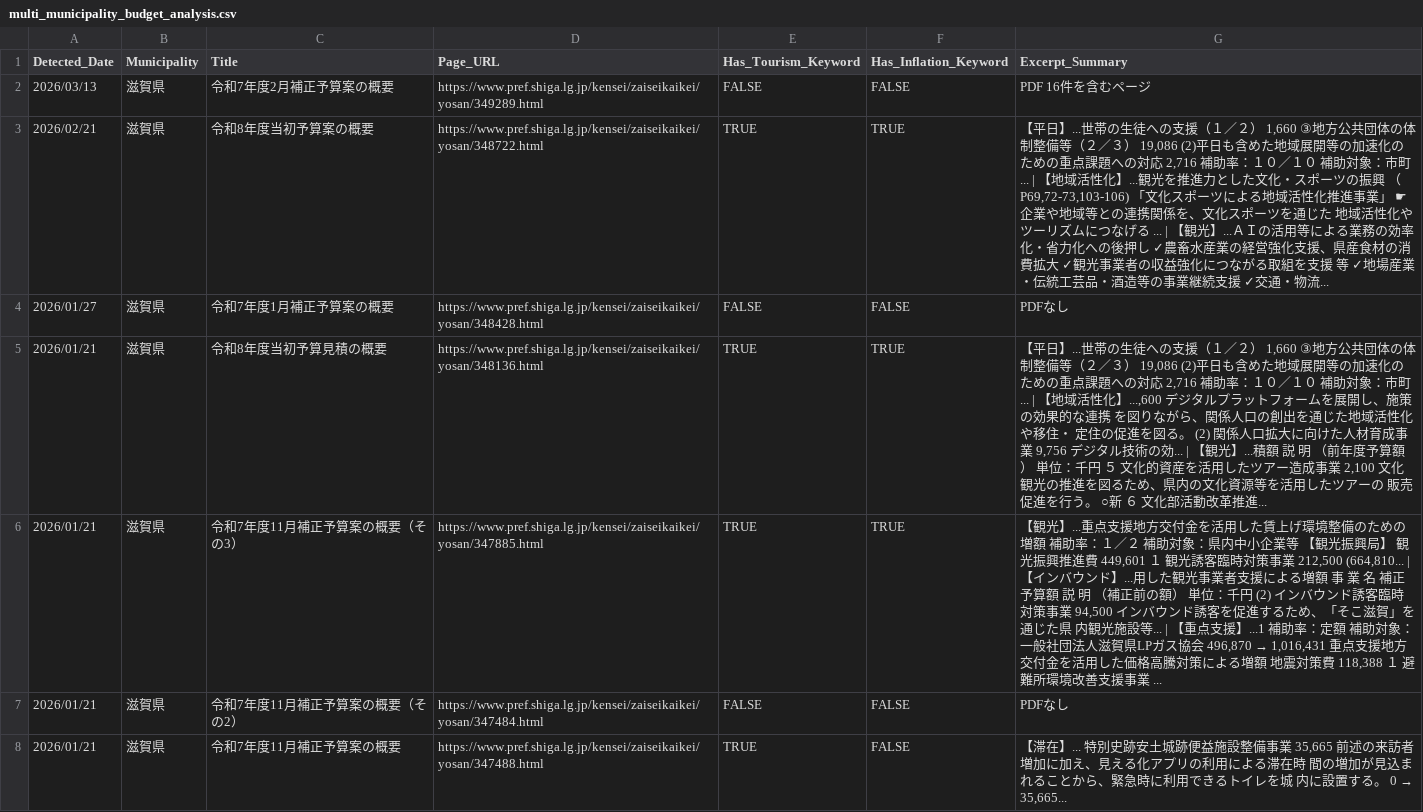
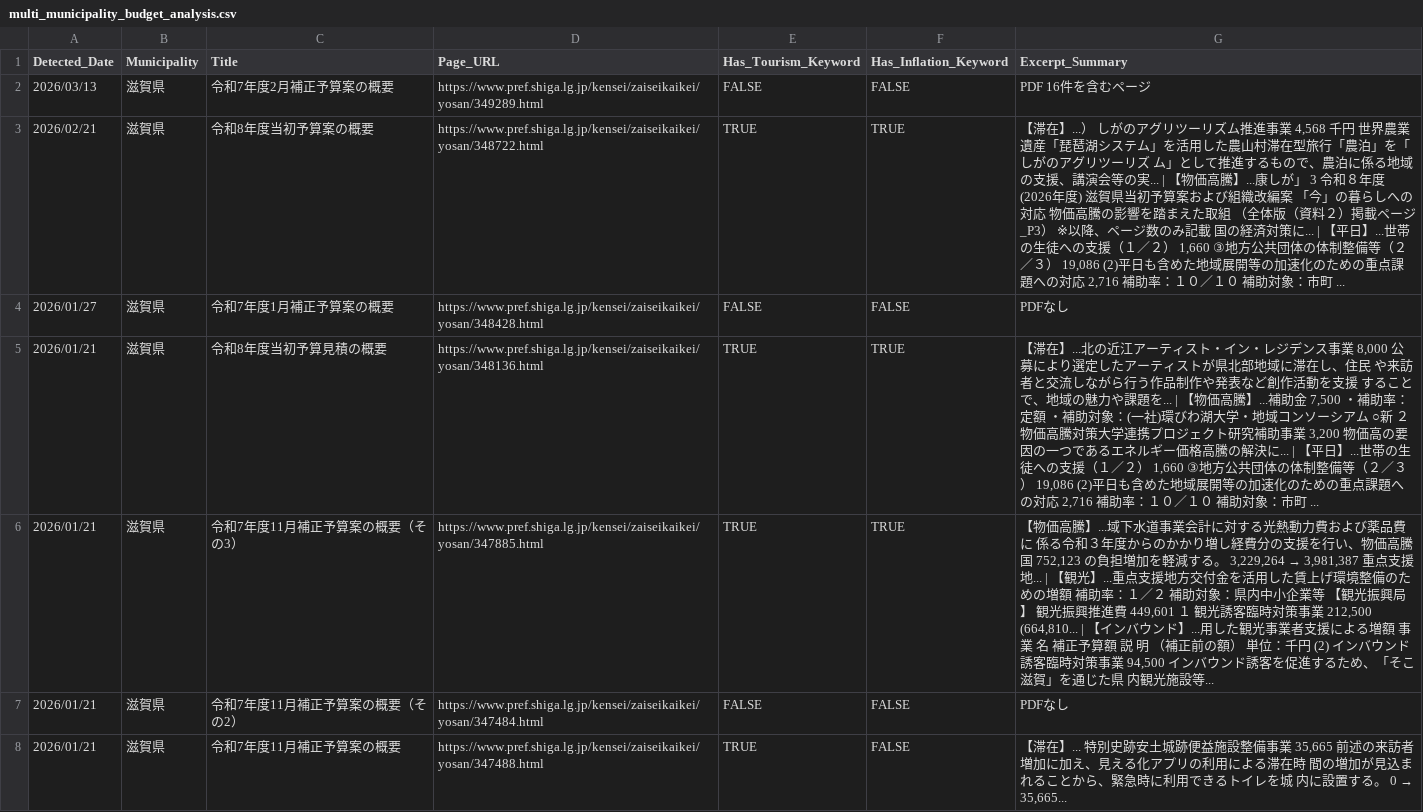
Before and after one commit to 127ytko/kanko-budget, a CSV file: multi_municipality_budget_analysis.csv, drawn as a sheet; only a part is shown; the diff covers the shown part only.

```diff
--- a/multi_municipality_budget_analysis.csv
+++ b/multi_municipality_budget_analysis.csv
@@ -2,6 +2,6 @@
 2026/03/13,滋賀県,令和7年度2月補正予算案の概要,https://www.pref.shiga.lg.jp/kensei/zaiseikaikei/yosan/349289.html,FALSE,FALSE,PDF 16件を含むページ
-2026/02/21,滋賀県,令和8年度当初予算案の概要,https://www.pref.shiga.lg.jp/kensei/zaiseikaikei/yosan/348722.html,TRUE,TRUE,"【平日】...世帯の生徒への支援（１／２） 1,660 ③地方公共団体の体制整備等（２／３） 19,086 (2)平日も含めた地域展開等の加速化のための重点課題への対応 2,716 補助率：１０／１０ 補助対象：市町 ... | 【地域活性化】...観光を推進力とした文化・スポーツの振興 （P69,72-73,103-106) 「文化スポーツによる地域活性化推進事業」 ☛ 企業や地域等との連携関係を、文化スポーツを通じた 地域活性化やツーリズムにつなげる ... | 【観光】...ＡＩの活用等による業務の効率化・省力化への後押し ✓農畜水産業の経営強化支援、県産食材の消費拡大 ✓観光事業者の収益強化につながる取組を支援 等 ✓地場産業・伝統工芸品・酒造等の事業継続支援 ✓交通・物流..."
+2026/02/21,滋賀県,令和8年度当初予算案の概要,https://www.pref.shiga.lg.jp/kensei/zaiseikaikei/yosan/348722.html,TRUE,TRUE,"【滞在】...） しがのアグリツーリズム推進事業 4,568 千円 世界農業遺産「琵琶湖システム」を活用した農山村滞在型旅行「農泊」を「しがのアグリツーリズ ム」として推進するもので、農泊に係る地域の支援、講演会等の実... | 【物価高騰】...康しが」 3 令和８年度(2026年度) 滋賀県当初予算案および組織改編案 「今」の暮らしへの対応 物価高騰の影響を踏まえた取組 （全体版（資料２）掲載ページ_P3） ※以降、ページ数のみ記載 国の経済対策に... | 【平日】...世帯の生徒への支援（１／２） 1,660 ③地方公共団体の体制整備等（２／３） 19,086 (2)平日も含めた地域展開等の加速化のための重点課題への対応 2,716 補助率：１０／１０ 補助対象：市町 ..."
 2026/01/27,滋賀県,令和7年度1月補正予算案の概要,https://www.pref.shiga.lg.jp/kensei/zaiseikaikei/yosan/348428.html,FALSE,FALSE,PDFなし
-2026/01/21,滋賀県,令和8年度当初予算見積の概要,https://www.pref.shiga.lg.jp/kensei/zaiseikaikei/yosan/348136.html,TRUE,TRUE,"【平日】...世帯の生徒への支援（１／２） 1,660 ③地方公共団体の体制整備等（２／３） 19,086 (2)平日も含めた地域展開等の加速化のための重点課題への対応 2,716 補助率：１０／１０ 補助対象：市町 ... | 【地域活性化】...,600 デジタルプラットフォームを展開し、施策の効果的な連携 を図りながら、関係人口の創出を通じた地域活性化や移住・ 定住の促進を図る。 (2) 関係人口拡大に向けた人材育成事業 9,756 デジタル技術の効... | 【観光】...積額 説 明 （前年度予算額） 単位：千円 ５ 文化的資産を活用したツアー造成事業 2,100 文化観光の推進を図るため、県内の文化資源等を活用したツアーの 販売促進を行う。 ○新 ６ 文化部活動改革推進..."
-2026/01/21,滋賀県,令和7年度11月補正予算案の概要（その3）,https://www.pref.shiga.lg.jp/kensei/zaiseikaikei/yosan/347885.html,TRUE,TRUE,"【観光】...重点支援地方交付金を活用した賃上げ環境整備のための増額 補助率：１／２ 補助対象：県内中小企業等 【観光振興局】 観光振興推進費 449,601 １ 観光誘客臨時対策事業 212,500 (664,810... | 【インバウンド】...用した観光事業者支援による増額 事 業 名 補正予算額 説 明 （補正前の額） 単位：千円 (2) インバウンド誘客臨時対策事業 94,500 インバウンド誘客を促進するため、「そこ滋賀」を通じた県 内観光施設等... | 【重点支援】...1 補助率：定額 補助対象：一般社団法人滋賀県LPガス協会 496,870 → 1,016,431 重点支援地方交付金を活用した価格高騰対策による増額 地震対策費 118,388 １ 避難所環境改善支援事業 ..."
+2026/01/21,滋賀県,令和8年度当初予算見積の概要,https://www.pref.shiga.lg.jp/kensei/zaiseikaikei/yosan/348136.html,TRUE,TRUE,"【滞在】...北の近江アーティスト・イン・レジデンス事業 8,000 公募により選定したアーティストが県北部地域に滞在し、住民 や来訪者と交流しながら行う作品制作や発表など創作活動を支援 することで、地域の魅力や課題を... | 【物価高騰】...補助金 7,500 ・補助率：定額 ・補助対象：(一社)環びわ湖大学・地域コンソーシアム ○新 ２ 物価高騰対策大学連携プロジェクト研究補助事業 3,200 物価高の要因の一つであるエネルギー価格高騰の解決に... | 【平日】...世帯の生徒への支援（１／２） 1,660 ③地方公共団体の体制整備等（２／３） 19,086 (2)平日も含めた地域展開等の加速化のための重点課題への対応 2,716 補助率：１０／１０ 補助対象：市町 ..."
+2026/01/21,滋賀県,令和7年度11月補正予算案の概要（その3）,https://www.pref.shiga.lg.jp/kensei/zaiseikaikei/yosan/347885.html,TRUE,TRUE,"【物価高騰】...域下水道事業会計に対する光熱動力費および薬品費に 係る令和３年度からのかかり増し経費分の支援を行い、物価高騰 国 752,123 の負担増加を軽減する。 3,229,264 → 3,981,387 重点支援地... | 【観光】...重点支援地方交付金を活用した賃上げ環境整備のための増額 補助率：１／２ 補助対象：県内中小企業等 【観光振興局】 観光振興推進費 449,601 １ 観光誘客臨時対策事業 212,500 (664,810... | 【インバウンド】...用した観光事業者支援による増額 事 業 名 補正予算額 説 明 （補正前の額） 単位：千円 (2) インバウンド誘客臨時対策事業 94,500 インバウンド誘客を促進するため、「そこ滋賀」を通じた県 内観光施設等..."
 2026/01/21,滋賀県,令和7年度11月補正予算案の概要（その2）,https://www.pref.shiga.lg.jp/kensei/zaiseikaikei/yosan/347484.html,FALSE,FALSE,PDFなし
```
Also changed, not shown: 51 edited cells elsewhere in this file, 2 other files.
